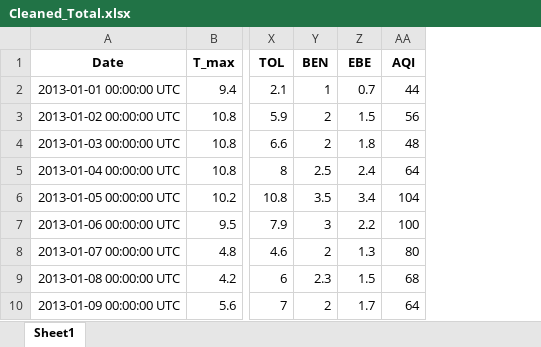
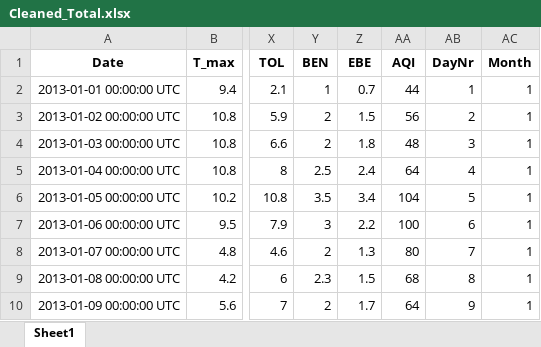
Before and after one commit to jorditijsseclaase/Assignment, an Excel workbook: Cleaned_Total.xlsx, sheet Sheet1, drawn as a sheet; only a part is shown, gaps mark what is left out; values as stored, in another font and other column widths than the file's, no borders; the diff names each change by its address in the sheet, - before the commit and + after, or states it on an @@ line.

Commit message:
Added month and day numbers seperately

```diff
--- a/Cleaned_Total.xlsx (sheet Sheet1)
+++ b/Cleaned_Total.xlsx (sheet Sheet1)
+column AB (DayNr), rows 2-10: 1 | 2 | 3 | 4 | 5 | 6 | 7 | 8 | 9
+column AC (Month), rows 2-10: all 1
```
Also changed, not shown: 3 other files.
